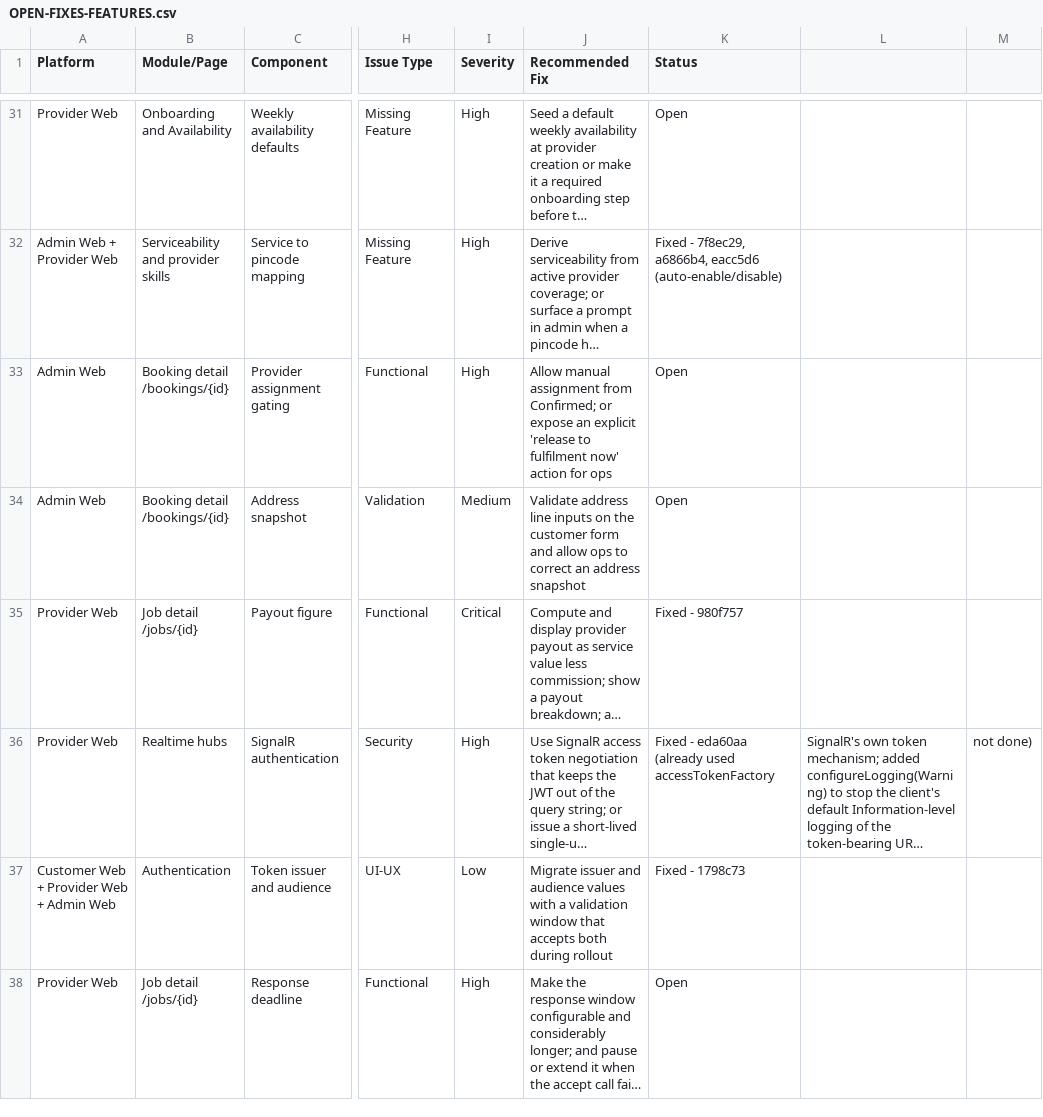
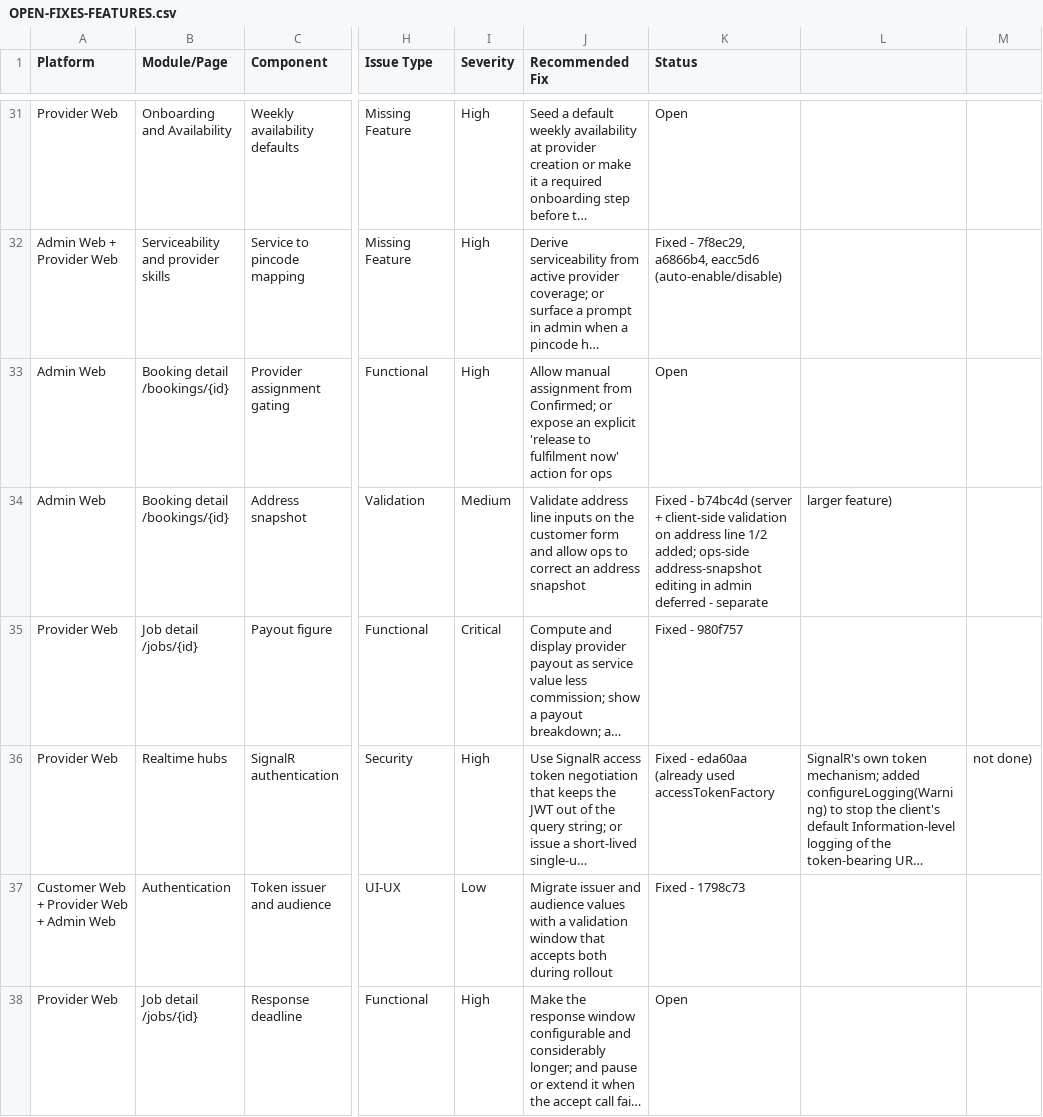
Before and after one commit to strikereternal877-byte/nestly, a CSV file: docs/OPEN-FIXES-FEATURES.csv, drawn as a sheet; only a part is shown, gaps mark what is left out; long unchanged cells end in …; the diff names each change by its address in the sheet, - before the commit and + after, or states it on an @@ line.

```diff
--- a/docs/OPEN-FIXES-FEATURES.csv
+++ b/docs/OPEN-FIXES-FEATURES.csv
-K34 (Status): Open
+K34 (Status): Fixed - b74bc4d (server + client-side validation on address line 1/2 added; ops-side address-snapshot editing in admin deferred - separate
-L34: (empty)
+L34: larger feature)
```
